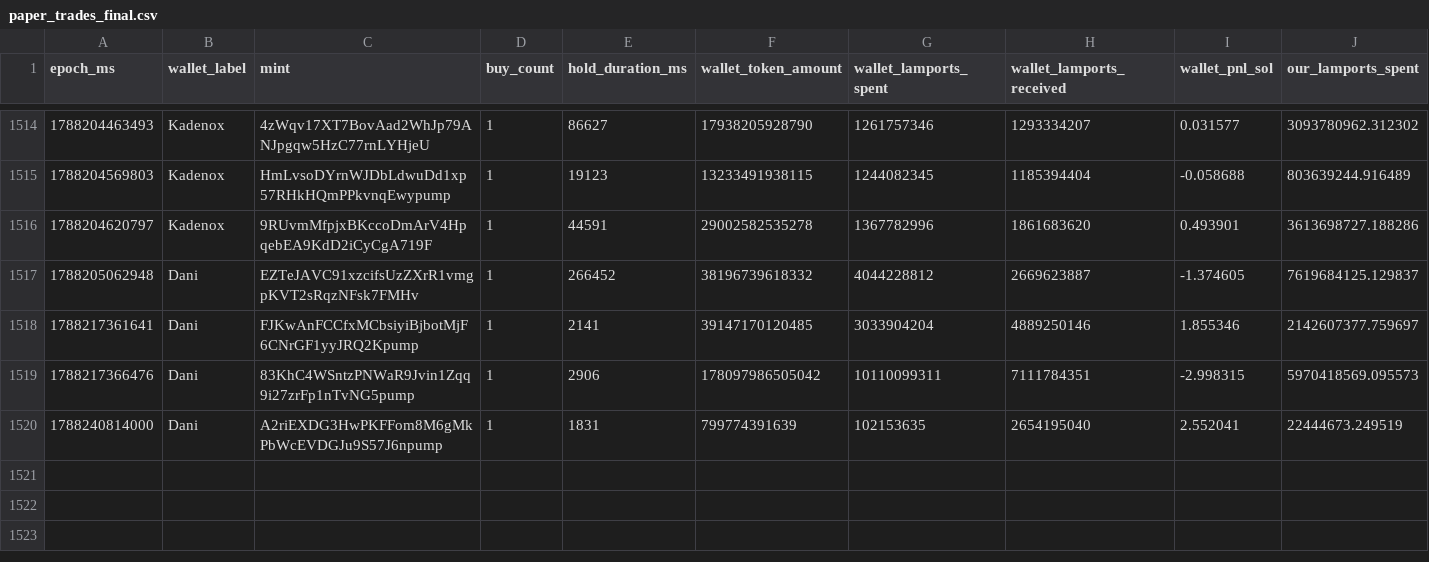
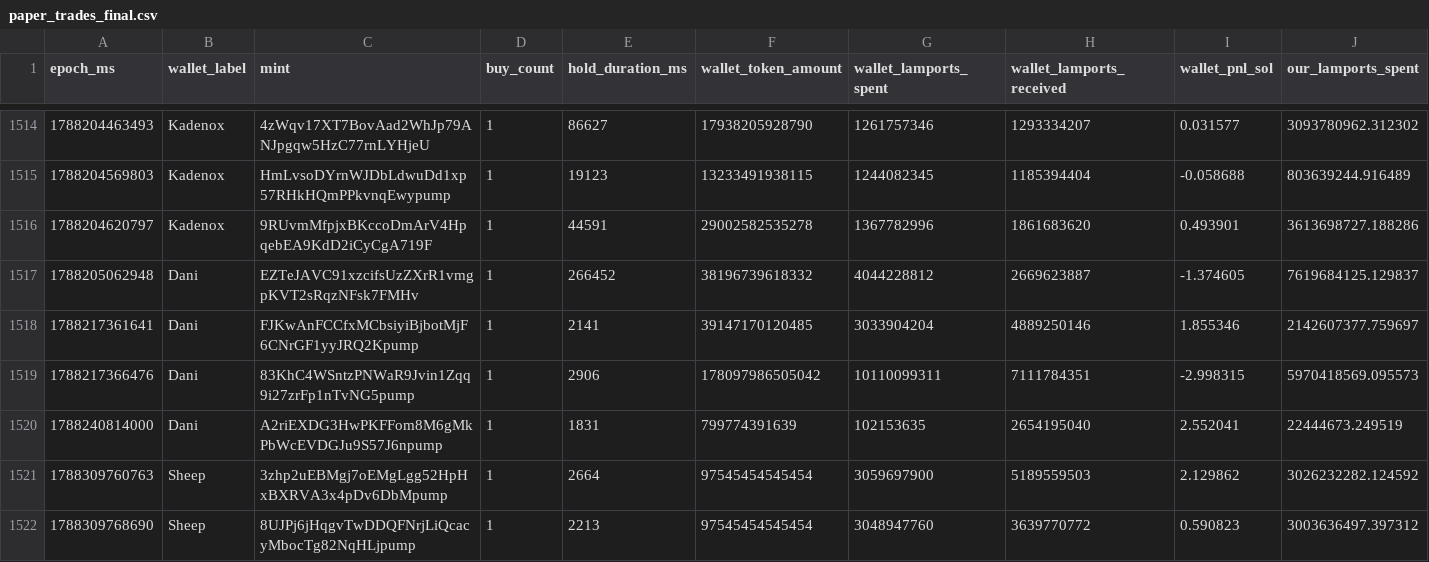
Before and after one commit to dturnover/solana-copy-trader, a CSV file: reports/paper_trades_final.csv, drawn as a sheet; only a part is shown, gaps mark what is left out; rows hold the shown columns only; the diff names each change by its address in the sheet, - before the commit and + after, or states it on an @@ line.

```diff
--- a/reports/paper_trades_final.csv
+++ b/reports/paper_trades_final.csv
+row 1521: 1788309760763 | Sheep | 3zhp2uEBMgj7oEMgLgg52HpHxBXRVA3x4pDv6DbMpump | 1 | 2664 | 97545454545454 | 3059697900 | 5189559503 | 2.129862 | 3026232282.124592
+row 1522: 1788309768690 | Sheep | 8UJPj6jHqgvTwDDQFNrjLiQcacyMbocTg82NqHLjpump | 1 | 2213 | 97545454545454 | 3048947760 | 3639770772 | 0.590823 | 3003636497.397312
```
